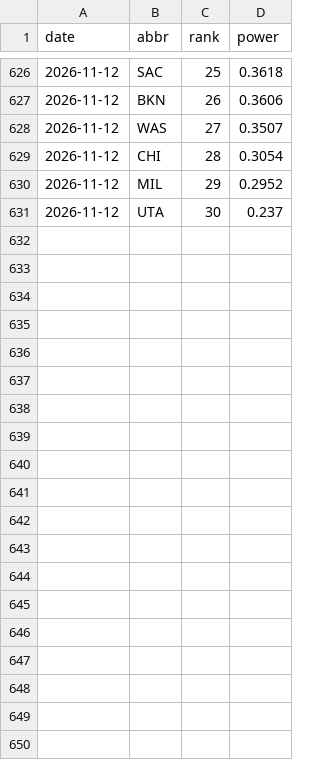
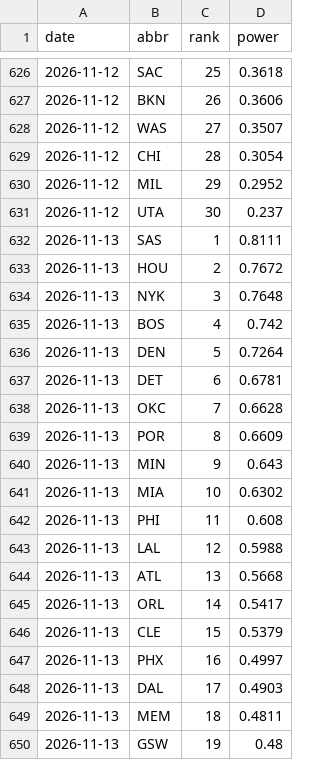
Before and after one commit to eseto9/NBA-Model, a CSV file: log/rankings.csv, drawn as a sheet; only a part is shown, gaps mark what is left out; the diff covers the shown part only; the diff names each change by its address in the sheet, - before the commit and + after, or states it on an @@ line.

```diff
--- a/log/rankings.csv
+++ b/log/rankings.csv
+row 632: 2026-11-13 | SAS | 1 | 0.8111
+row 633: 2026-11-13 | HOU | 2 | 0.7672
+row 634: 2026-11-13 | NYK | 3 | 0.7648
+row 635: 2026-11-13 | BOS | 4 | 0.742
+row 636: 2026-11-13 | DEN | 5 | 0.7264
+row 637: 2026-11-13 | DET | 6 | 0.6781
+row 638: 2026-11-13 | OKC | 7 | 0.6628
+row 639: 2026-11-13 | POR | 8 | 0.6609
+row 640: 2026-11-13 | MIN | 9 | 0.643
+row 641: 2026-11-13 | MIA | 10 | 0.6302
+row 642: 2026-11-13 | PHI | 11 | 0.608
+row 643: 2026-11-13 | LAL | 12 | 0.5988
+row 644: 2026-11-13 | ATL | 13 | 0.5668
+row 645: 2026-11-13 | ORL | 14 | 0.5417
+row 646: 2026-11-13 | CLE | 15 | 0.5379
+row 647: 2026-11-13 | PHX | 16 | 0.4997
+row 648: 2026-11-13 | DAL | 17 | 0.4903
+row 649: 2026-11-13 | MEM | 18 | 0.4811
+row 650: 2026-11-13 | GSW | 19 | 0.48
```
Also changed, not shown: 11 added rows elsewhere in this file, log/odds.csv, log/predictions.csv, 23 other files.
